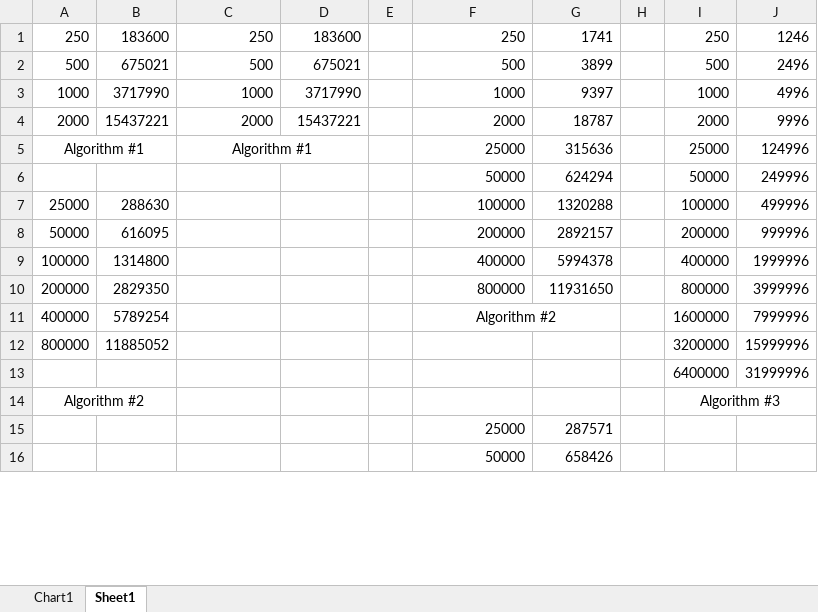
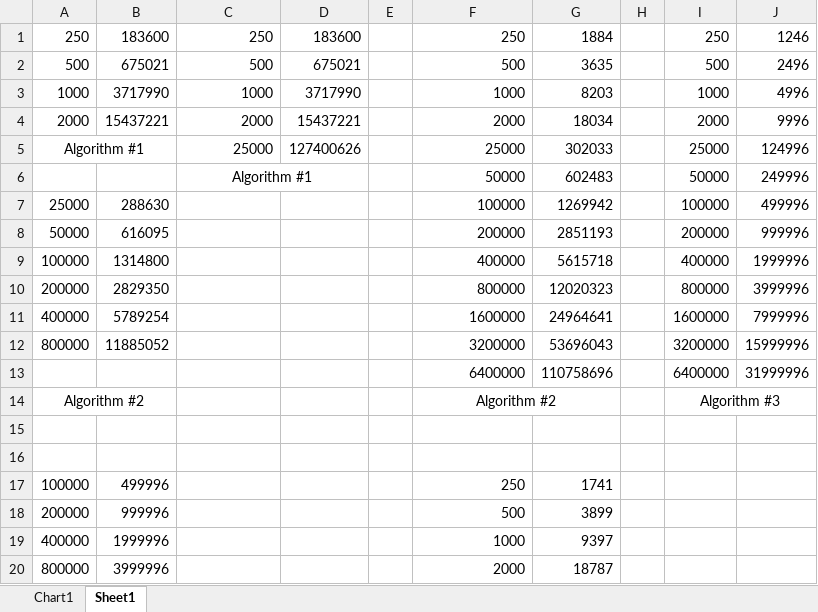
Before and after one commit to jschwarzwalder/IT333-Java, an Excel workbook: JamiSchwarzwalder-Assignment1/Runtime of Algorithms.xlsx, sheet Sheet1, drawn as a sheet; only a part is shown; the shorter side is filled out with more unchanged rows; values as stored, in another font and other column widths than the file's, no borders; removed rows and columns are numbered as before the commit, all else as after; the diff covers the shown part only; the diff names each change by its address in the sheet, - before the commit and + after, or states it on an @@ line.

```diff
--- a/JamiSchwarzwalder-Assignment1/Runtime of Algorithms.xlsx (sheet Sheet1)
+++ b/JamiSchwarzwalder-Assignment1/Runtime of Algorithms.xlsx (sheet Sheet1)
-G1: 1741
+G1: 1884
-G2: 3899
+G2: 3635
-G3: 9397
+G3: 8203
-G4: 18787
+G4: 18034
-C5: Algorithm #1
+C5: 25000
-C5 alignment: center
+C5 alignment: right
-C5:D5 merged
-D5: (empty)
+D5: 127400626
-G5: 315636
+G5: 302033
-C6: (empty)
+C6: Algorithm #1
+C6:D6 merged
-G6: 624294
+G6: 602483
-G7: 1320288
+G7: 1269942
-G8: 2892157
+G8: 2851193
-G9: 5994378
+G9: 5615718
-G10: 11931650
+G10: 12020323
-F11: Algorithm #2
+F11: 1600000
-F11 alignment: center
+F11 alignment: right
-F11:G11 merged
-G11: (empty)
+G11: 24964641
-F12: (empty)
+F12: 3200000
-G12: (empty)
+G12: 53696043
-F13: (empty)
+F13: 6400000
-G13: (empty)
+G13: 110758696
-F14: (empty)
+F14: Algorithm #2
+F14:G14 merged
+row 15: (empty)
+row 16: (empty)
+row 17: 100000 | 499996 |  |  |  | 250 | 1741
+row 18: 200000 | 999996 |  |  |  | 500 | 3899
+row 19: 400000 | 1999996 |  |  |  | 1000 | 9397
+row 20: 800000 | 3999996 |  |  |  | 2000 | 18787
```
Also changed, not shown: 7 added rows, 15 edited cells and merged cells elsewhere in this sheet, charts or pictures, 3 other files.
